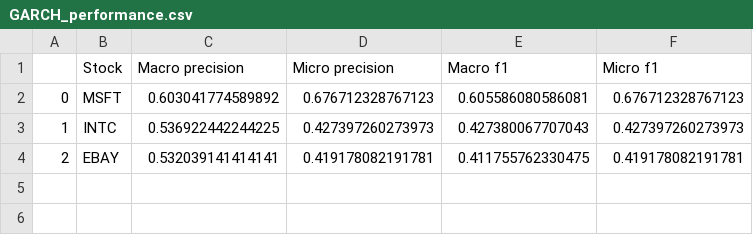
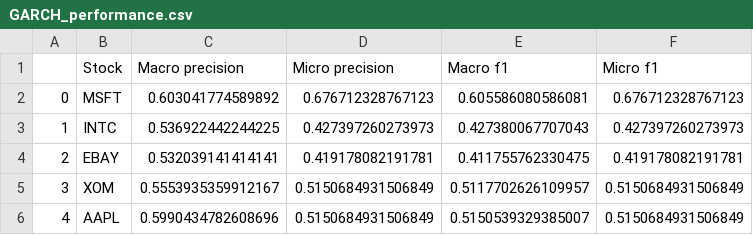
Before and after one commit to Neural-Matrix-LLC/Stock-and-ETF-Prediction, a CSV file: reports/GARCH_performance.csv, drawn as a sheet; the diff names each change by its address in the sheet, - before the commit and + after, or states it on an @@ line.

Commit message:
AAPL complete

```diff
--- a/reports/GARCH_performance.csv
+++ b/reports/GARCH_performance.csv
+row 5: 3 | XOM | 0.5553935359912167 | 0.5150684931506849 | 0.5117702626109957 | 0.5150684931506849
+row 6: 4 | AAPL | 0.5990434782608696 | 0.5150684931506849 | 0.5150539329385007 | 0.5150684931506849
```
Also changed, not shown: 2 other files.
